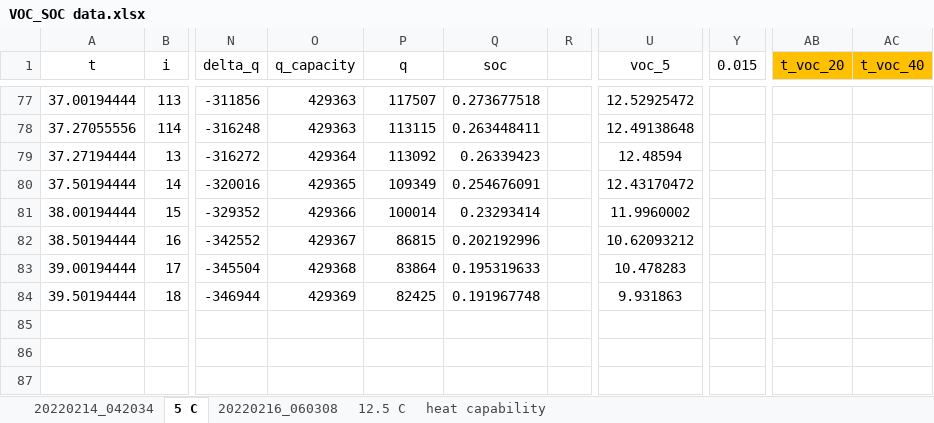
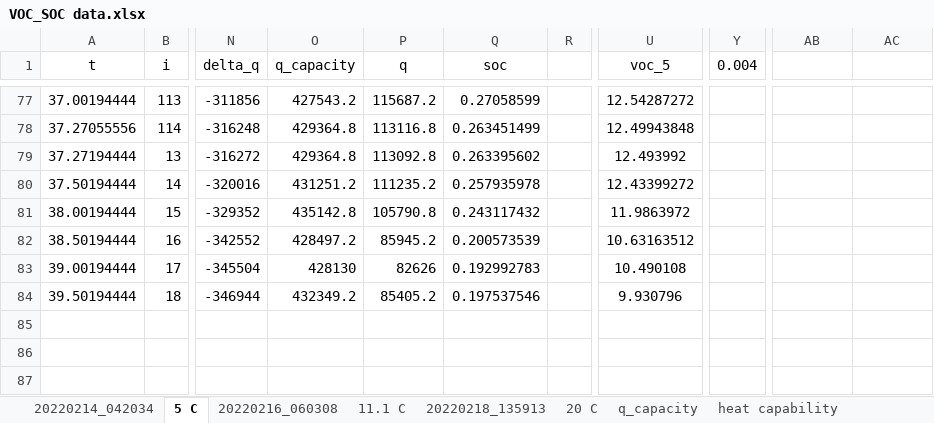
Before and after one commit to davegutz/myStateOfCharge, an Excel workbook: SOC_Photon/dataReduction/VOC_SOC data.xlsx, sheet 5 C, drawn as a sheet; only a part is shown, gaps mark what is left out; values as stored, in another font and other column widths than the file's, no borders; charts and pictures not drawn; the diff covers the shown part only; the diff names each change by its address in the sheet, - before the commit and + after, or states it on an @@ line.

```diff
--- a/SOC_Photon/dataReduction/VOC_SOC data.xlsx (sheet 5 C)
+++ b/SOC_Photon/dataReduction/VOC_SOC data.xlsx (sheet 5 C)
-sheet tab: 12.5 C
+sheet tab: 11.1 C
+sheet tab: 20220218_135913
+sheet tab: 20 C
+sheet tab: q_capacity
-Y1: 0.015
+Y1: 0.004
-AB1: t_voc_20
+AB1: (empty)
-AB1:AC1 fill: #FFC000
+AB1:AC1 fill: none
-AC1: t_voc_40
+AC1: (empty)
-O77 (q_capacity): 429363
+O77 (q_capacity): 427543.2
-P77 (q): 117507
+P77 (q): 115687.2
-Q77 (soc): 0.273677518
+Q77 (soc): 0.27058599
-U77 (voc_5): 12.52925472
+U77 (voc_5): 12.54287272
-O78 (q_capacity): 429363
+O78 (q_capacity): 429364.8
-P78 (q): 113115
+P78 (q): 113116.8
-Q78 (soc): 0.263448411
+Q78 (soc): 0.263451499
-U78 (voc_5): 12.49138648
+U78 (voc_5): 12.49943848
-O79 (q_capacity): 429364
+O79 (q_capacity): 429364.8
-P79 (q): 113092
+P79 (q): 113092.8
-Q79 (soc): 0.26339423
+Q79 (soc): 0.263395602
-U79 (voc_5): 12.48594
+U79 (voc_5): 12.493992
-O80 (q_capacity): 429365
+O80 (q_capacity): 431251.2
-P80 (q): 109349
+P80 (q): 111235.2
-Q80 (soc): 0.254676091
+Q80 (soc): 0.257935978
-U80 (voc_5): 12.43170472
+U80 (voc_5): 12.43399272
-O81 (q_capacity): 429366
+O81 (q_capacity): 435142.8
-P81 (q): 100014
+P81 (q): 105790.8
-Q81 (soc): 0.23293414
+Q81 (soc): 0.243117432
-U81 (voc_5): 11.9960002
+U81 (voc_5): 11.9863972
-O82 (q_capacity): 429367
+O82 (q_capacity): 428497.2
-P82 (q): 86815
+P82 (q): 85945.2
-Q82 (soc): 0.202192996
+Q82 (soc): 0.200573539
-U82 (voc_5): 10.62093212
+U82 (voc_5): 10.63163512
-O83 (q_capacity): 429368
+O83 (q_capacity): 428130
-P83 (q): 83864
+P83 (q): 82626
-Q83 (soc): 0.195319633
+Q83 (soc): 0.192992783
-U83 (voc_5): 10.478283
+U83 (voc_5): 10.490108
-O84 (q_capacity): 429369
+O84 (q_capacity): 432349.2
-P84 (q): 82425
+P84 (q): 85405.2
-Q84 (soc): 0.191967748
+Q84 (soc): 0.197537546
-U84 (voc_5): 9.931863
+U84 (voc_5): 9.930796
```
Also changed, not shown: 351 edited cells and cell formats elsewhere in this sheet, sheet 11.1 C, charts or pictures, 1 other file.
